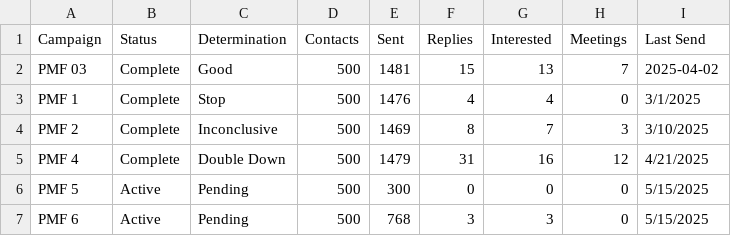
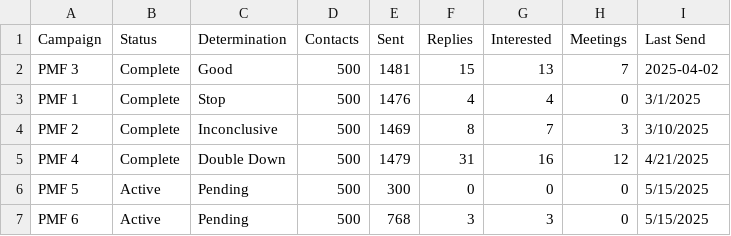
Before and after one commit to RevenueLensAI/revenuelens-dashboard-test-data, a CSV file: pmf_summary_list.csv, drawn as a sheet.

Commit message:
Test update

```diff
--- a/pmf_summary_list.csv
+++ b/pmf_summary_list.csv
@@ -1,3 +1,3 @@
 Campaign,Status,Determination,Contacts,Sent,Replies,Interested,Meetings,Last Send
-PMF 03,Complete,Good,500,1481,15,13,7,2025-04-02
+"PMF 3",Complete,Good,500,1481,15,13,7,2025-04-02
 "PMF 1",Complete,Stop,500,1476,4,4,0,3/1/2025
```
